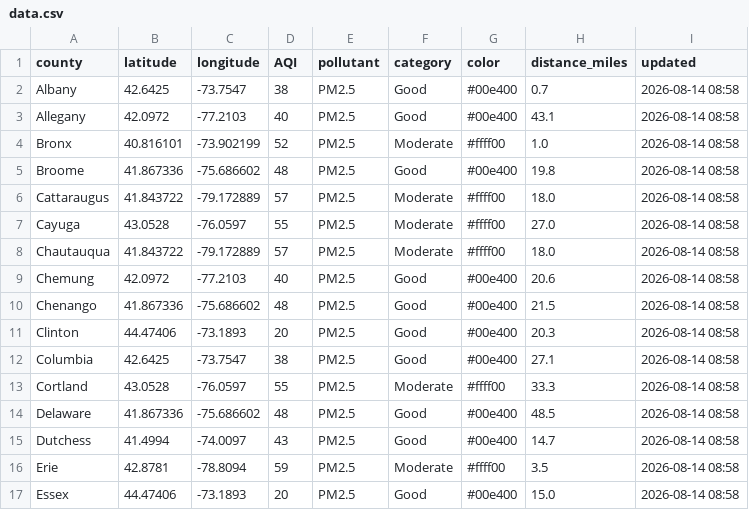
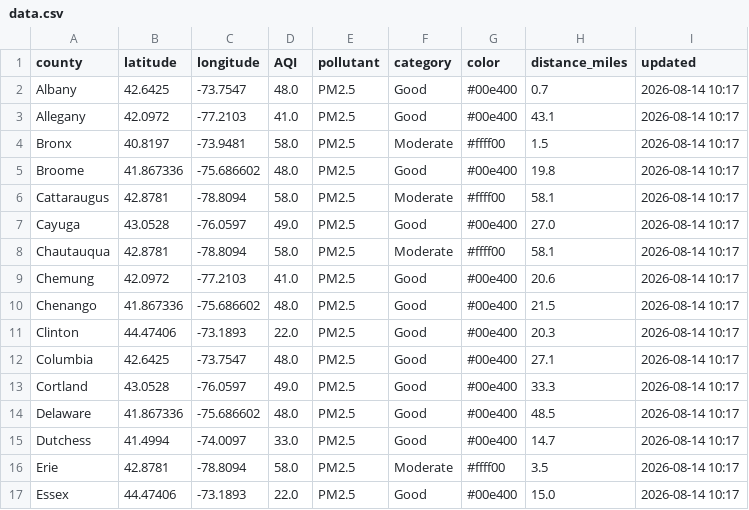
Before and after one commit to somaiyahhafeez/nyc-aqi-map, a CSV file: data.csv, drawn as a sheet; only a part is shown; the diff covers the shown part only.

```diff
--- a/data.csv
+++ b/data.csv
@@ -1,17 +1,17 @@
 county,latitude,longitude,AQI,pollutant,category,color,distance_miles,updated
-Albany,42.6425,-73.7547,38,PM2.5,Good,#00e400,0.7,2026-08-14 08:58
-Allegany,42.0972,-77.2103,40,PM2.5,Good,#00e400,43.1,2026-08-14 08:58
-Bronx,40.816101,-73.902199,52,PM2.5,Moderate,#ffff00,1.0,2026-08-14 08:58
-Broome,41.867336,-75.686602,48,PM2.5,Good,#00e400,19.8,2026-08-14 08:58
-Cattaraugus,41.843722,-79.172889,57,PM2.5,Moderate,#ffff00,18.0,2026-08-14 08:58
-Cayuga,43.0528,-76.0597,55,PM2.5,Moderate,#ffff00,27.0,2026-08-14 08:58
-Chautauqua,41.843722,-79.172889,57,PM2.5,Moderate,#ffff00,18.0,2026-08-14 08:58
-Chemung,42.0972,-77.2103,40,PM2.5,Good,#00e400,20.6,2026-08-14 08:58
-Chenango,41.867336,-75.686602,48,PM2.5,Good,#00e400,21.5,2026-08-14 08:58
-Clinton,44.47406,-73.1893,20,PM2.5,Good,#00e400,20.3,2026-08-14 08:58
-Columbia,42.6425,-73.7547,38,PM2.5,Good,#00e400,27.1,2026-08-14 08:58
-Cortland,43.0528,-76.0597,55,PM2.5,Moderate,#ffff00,33.3,2026-08-14 08:58
-Delaware,41.867336,-75.686602,48,PM2.5,Good,#00e400,48.5,2026-08-14 08:58
-Dutchess,41.4994,-74.0097,43,PM2.5,Good,#00e400,14.7,2026-08-14 08:58
-Erie,42.8781,-78.8094,59,PM2.5,Moderate,#ffff00,3.5,2026-08-14 08:58
-Essex,44.47406,-73.1893,20,PM2.5,Good,#00e400,15.0,2026-08-14 08:58
+Albany,42.6425,-73.7547,48.0,PM2.5,Good,#00e400,0.7,2026-08-14 10:17
+Allegany,42.0972,-77.2103,41.0,PM2.5,Good,#00e400,43.1,2026-08-14 10:17
+Bronx,40.8197,-73.9481,58.0,PM2.5,Moderate,#ffff00,1.5,2026-08-14 10:17
+Broome,41.867336,-75.686602,48.0,PM2.5,Good,#00e400,19.8,2026-08-14 10:17
+Cattaraugus,42.8781,-78.8094,58.0,PM2.5,Moderate,#ffff00,58.1,2026-08-14 10:17
+Cayuga,43.0528,-76.0597,49.0,PM2.5,Good,#00e400,27.0,2026-08-14 10:17
+Chautauqua,42.8781,-78.8094,58.0,PM2.5,Moderate,#ffff00,58.1,2026-08-14 10:17
+Chemung,42.0972,-77.2103,41.0,PM2.5,Good,#00e400,20.6,2026-08-14 10:17
+Chenango,41.867336,-75.686602,48.0,PM2.5,Good,#00e400,21.5,2026-08-14 10:17
+Clinton,44.47406,-73.1893,22.0,PM2.5,Good,#00e400,20.3,2026-08-14 10:17
+Columbia,42.6425,-73.7547,48.0,PM2.5,Good,#00e400,27.1,2026-08-14 10:17
+Cortland,43.0528,-76.0597,49.0,PM2.5,Good,#00e400,33.3,2026-08-14 10:17
+Delaware,41.867336,-75.686602,48.0,PM2.5,Good,#00e400,48.5,2026-08-14 10:17
+Dutchess,41.4994,-74.0097,33.0,PM2.5,Good,#00e400,14.7,2026-08-14 10:17
+Erie,42.8781,-78.8094,58.0,PM2.5,Moderate,#ffff00,3.5,2026-08-14 10:17
+Essex,44.47406,-73.1893,22.0,PM2.5,Good,#00e400,15.0,2026-08-14 10:17
```
Also changed, not shown: 126 edited cells elsewhere in this file, nyc_data.csv.
